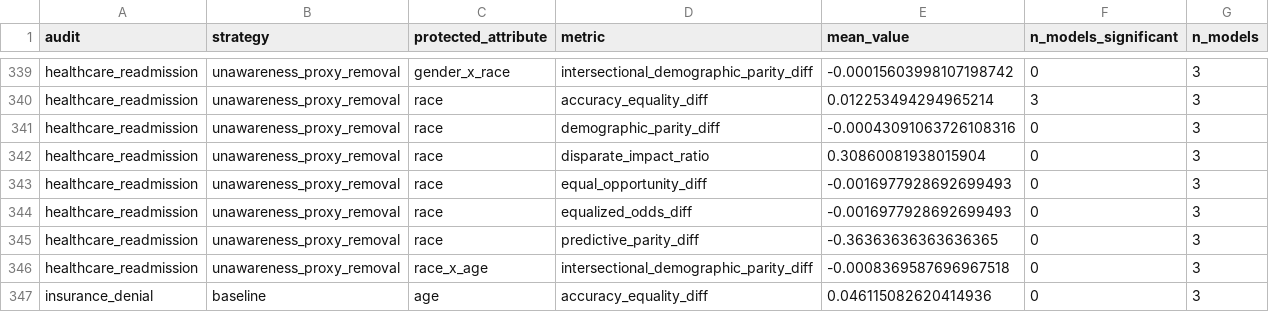
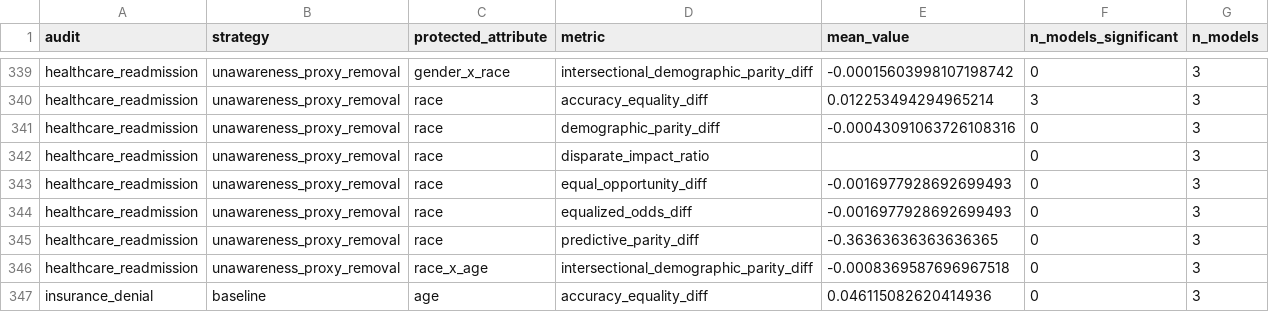
Before and after one commit to Aaqibhafeezkhan/Fair-Code, a CSV file: faircode/_results_current/summary.csv, drawn as a sheet; only a part is shown, gaps mark what is left out; the diff covers the shown part only.

Commit message:
Report no disparate_impact_ratio when the advantaged group is almost never selected (#1094)
With fewer than 30 selected advantaged rows the ratio is set by a handful
of rows or by the 1e-6 epsilon (COMPAS gradient boosting read 1,250 with an
interval up to 879,158). compute_metrics now returns value, interval and
p-value as None with the note advantaged_selection_too_rare, sizes
preserved; the threshold is the min_selected_for_ratio argument. The two
audits that were affected (COMPAS and Healthcare Readmission) were
rerun: every other row reproduced exactly, and 37 of the 195 ratio rows
now carry the note. results/, summary.csv and the MCP mirror are updated;
paper/results-frozen/ is untouched.

```diff
--- a/faircode/_results_current/summary.csv
+++ b/faircode/_results_current/summary.csv
@@ -341,3 +341,3 @@ healthcare_readmission,unawareness_proxy_removal,race,accuracy_equality_diff,0.0
 healthcare_readmission,unawareness_proxy_removal,race,demographic_parity_diff,-0.00043091063726108316,0,3
-healthcare_readmission,unawareness_proxy_removal,race,disparate_impact_ratio,0.30860081938015904,0,3
+healthcare_readmission,unawareness_proxy_removal,race,disparate_impact_ratio,,0,3
 healthcare_readmission,unawareness_proxy_removal,race,equal_opportunity_diff,-0.0016977928692699493,0,3
```
Also changed, not shown: 22 edited cells elsewhere in this file, faircode/_results_current/results_fairness.csv, 4 other files.
